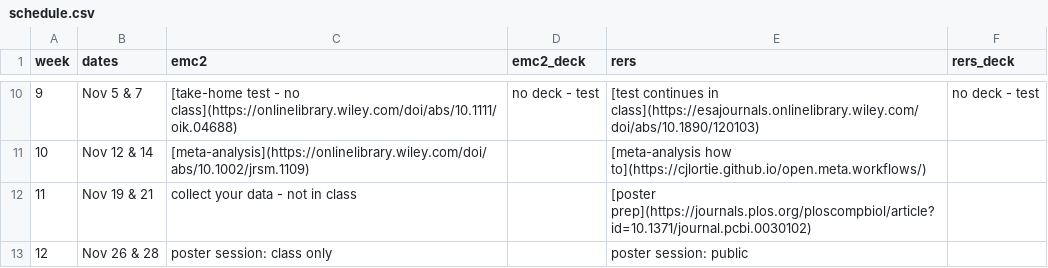
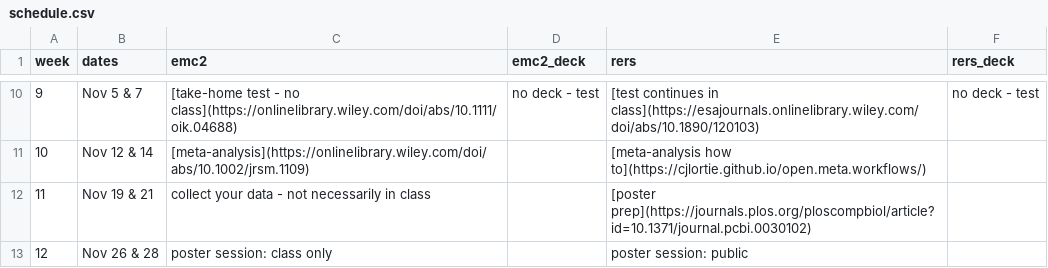
Before and after one commit to cjlortie/bio4enviro, a CSV file: schedule.csv, drawn as a sheet; only a part is shown, gaps mark what is left out.

Commit message:
better schedule notes

```diff
--- a/schedule.csv
+++ b/schedule.csv
@@ -11,3 +11,3 @@ week,dates,emc2,emc2_deck,rers,rers_deck
 10,Nov 12 & 14,[meta-analysis](https://onlinelibrary.wiley.com/doi/abs/10.1002/jrsm.1109),,[meta-analysis how to](https://cjlortie.github.io/open.meta.workflows/),
-11,Nov 19 & 21,collect your data - not in class,,[poster prep](https://journals.plos.org/ploscompbiol/article?id=10.1371/journal.pcbi.0030102),
+11,Nov 19 & 21,collect your data - not necessarily in class,,[poster prep](https://journals.plos.org/ploscompbiol/article?id=10.1371/journal.pcbi.0030102),
 12,Nov 26 & 28,poster session: class only,,poster session: public,
```
Also changed, not shown: 1 other file.
